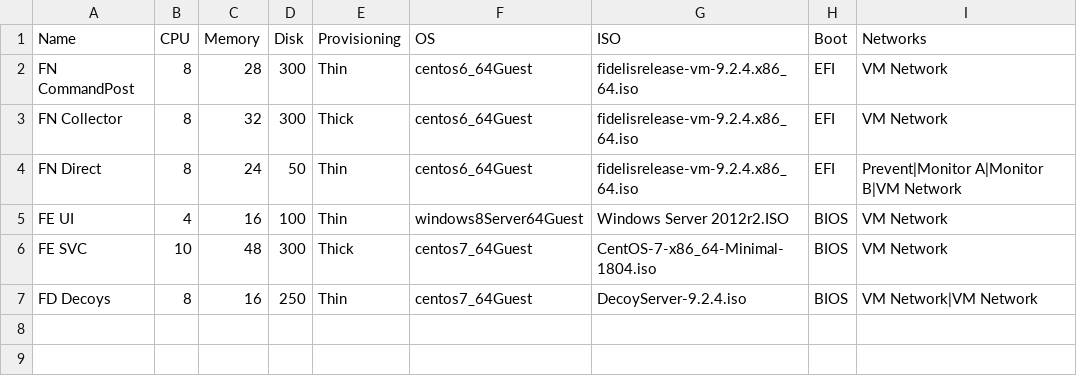
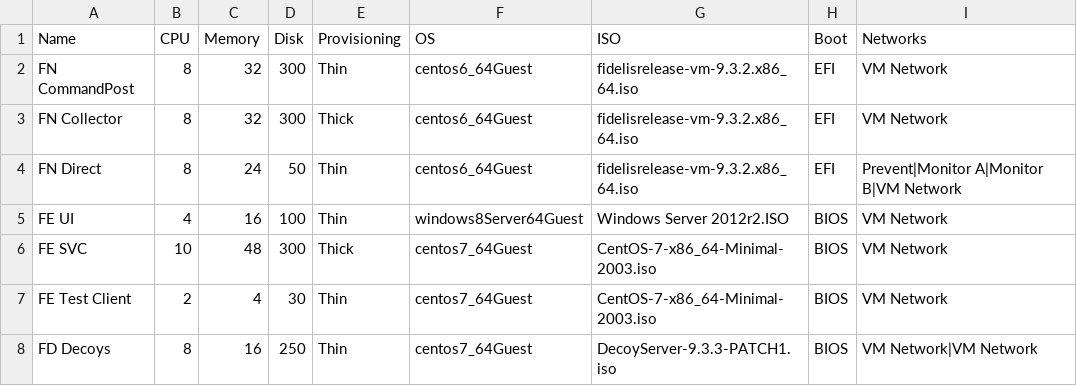
Before and after one commit to jrydval/Simple-VM-Provisioning, a CSV file: VM List.csv, drawn as a sheet.

```diff
--- a/VM List.csv
+++ b/VM List.csv
@@ -1,7 +1,8 @@
 Name,CPU,Memory,Disk,Provisioning,OS,ISO,Boot,Networks
-FN CommandPost,8,28,300,Thin,centos6_64Guest,fidelisrelease-vm-9.2.4.x86_64.iso,EFI,VM Network
-FN Collector,8,32,300,Thick,centos6_64Guest,fidelisrelease-vm-9.2.4.x86_64.iso,EFI,VM Network
-FN Direct,8,24,50,Thin,centos6_64Guest,fidelisrelease-vm-9.2.4.x86_64.iso,EFI, Prevent|Monitor A|Monitor B|VM Network
+FN CommandPost,8,32,300,Thin,centos6_64Guest,fidelisrelease-vm-9.3.2.x86_64.iso,EFI,VM Network
+FN Collector,8,32,300,Thick,centos6_64Guest,fidelisrelease-vm-9.3.2.x86_64.iso,EFI,VM Network
+FN Direct,8,24,50,Thin,centos6_64Guest,fidelisrelease-vm-9.3.2.x86_64.iso,EFI, Prevent|Monitor A|Monitor B|VM Network
 FE UI,4,16,100,Thin,windows8Server64Guest,Windows Server 2012r2.ISO,BIOS,VM Network
-FE SVC,10,48,300,Thick,centos7_64Guest,CentOS-7-x86_64-Minimal-1804.iso,BIOS,VM Network
-FD Decoys,8,16,250,Thin,centos7_64Guest,DecoyServer-9.2.4.iso,BIOS,VM Network|VM Network
+FE SVC,10,48,300,Thick,centos7_64Guest,CentOS-7-x86_64-Minimal-2003.iso,BIOS,VM Network
+FE Test Client,2,4,30,Thin,centos7_64Guest,CentOS-7-x86_64-Minimal-2003.iso,BIOS,VM Network
+FD Decoys,8,16,250,Thin,centos7_64Guest,DecoyServer-9.3.3-PATCH1.iso,BIOS,VM Network|VM Network
```
Also changed, not shown: 1 other file.
